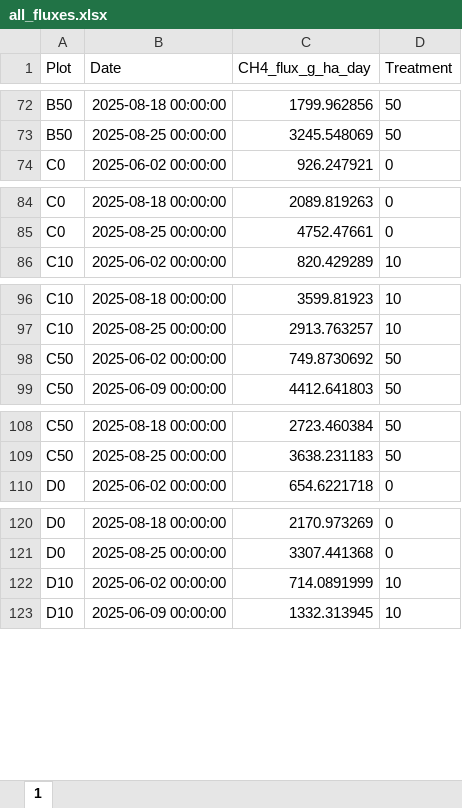
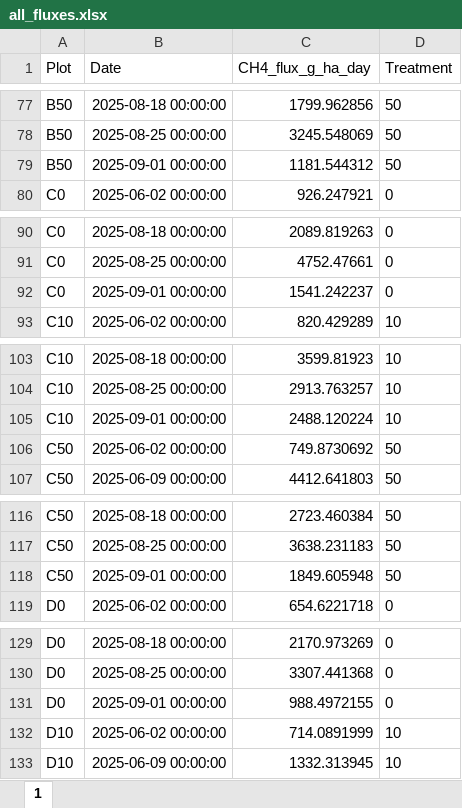
Before and after one commit to XiaoZhangZhangRice/ERW, an Excel workbook: Computed_Flux/all_fluxes.xlsx, sheet 1, drawn as a sheet; only a part is shown, gaps mark what is left out; values as stored, in another font and other column widths than the file's, no borders; the diff covers the shown part only; the diff names each change by its address in the sheet, - before the commit and + after, or states it on an @@ line.

```diff
--- a/Computed_Flux/all_fluxes.xlsx (sheet 1)
+++ b/Computed_Flux/all_fluxes.xlsx (sheet 1)
+row 79: B50 | 2025-09-01 00:00:00 | 1181.544312 | 50
+row 92: C0 | 2025-09-01 00:00:00 | 1541.242237 | 0
+row 105: C10 | 2025-09-01 00:00:00 | 2488.120224 | 10
+row 118: C50 | 2025-09-01 00:00:00 | 1849.605948 | 50
+row 131: D0 | 2025-09-01 00:00:00 | 988.4972155 | 0
```
Also changed, not shown: 10 added rows elsewhere in this sheet, Field_Data/Field_Data.xlsx, 6 other files.
